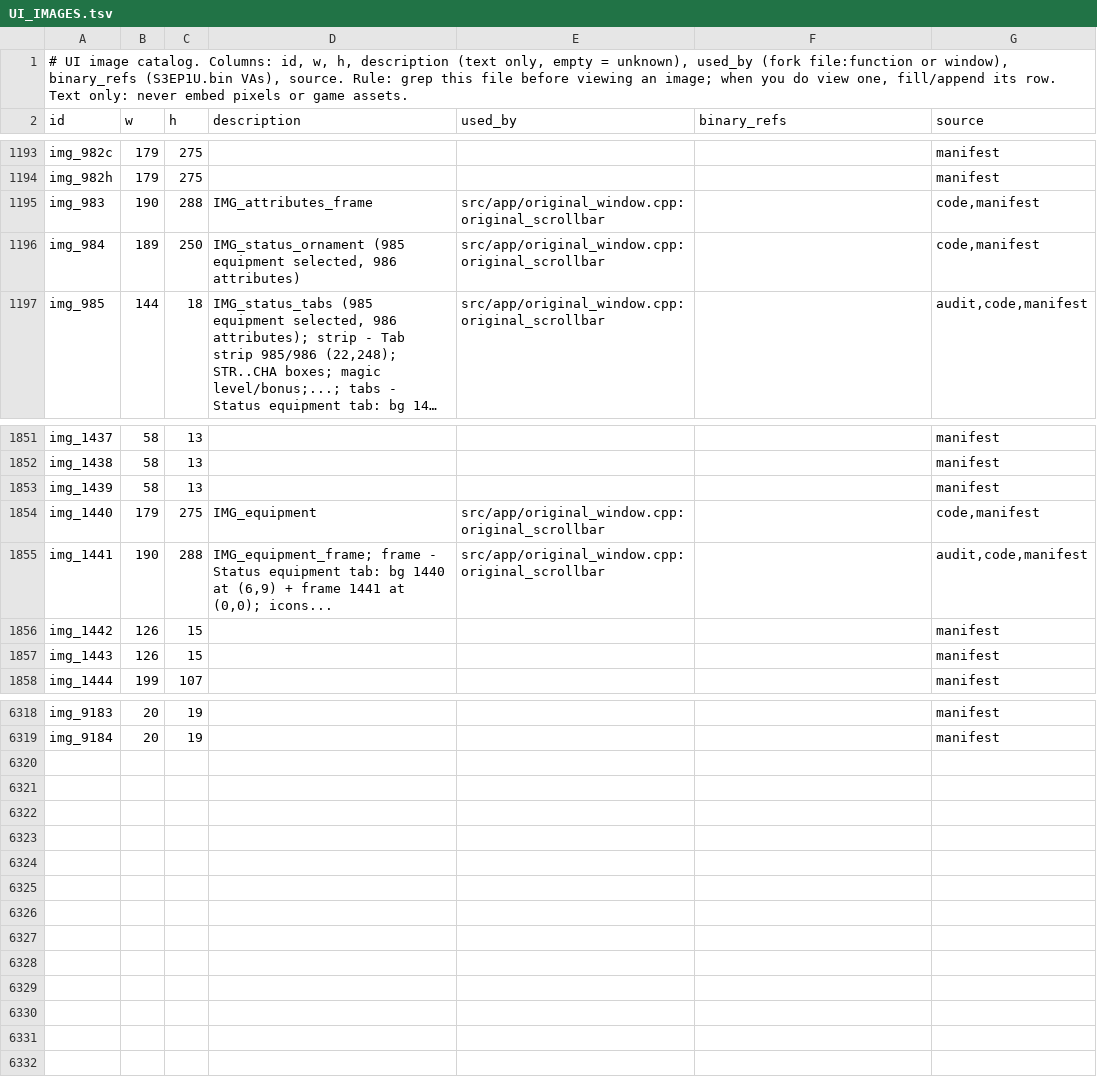
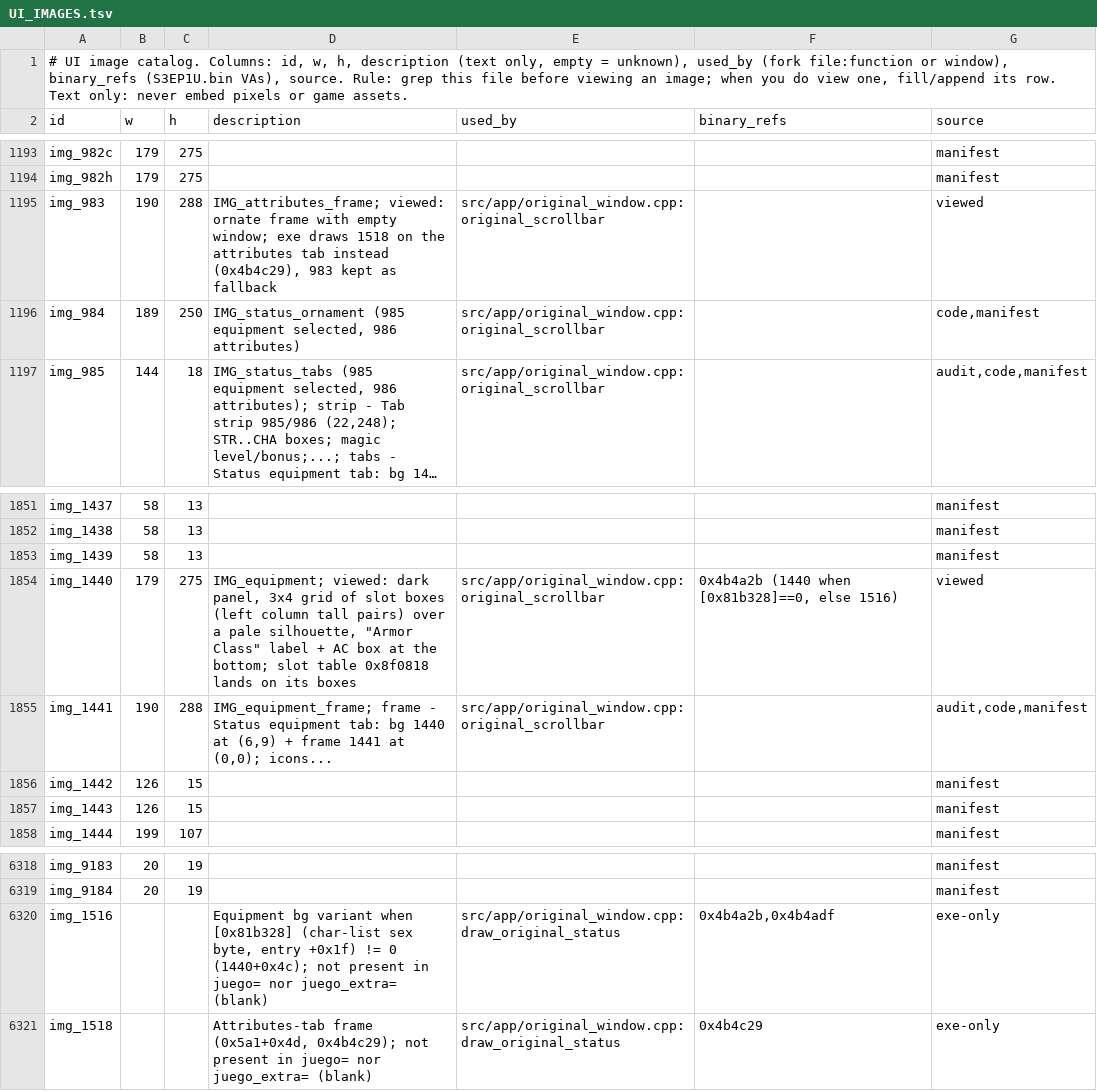
Before and after one commit to fxd0h/lineage-cliente, a TSV file: docs/fork/UI_IMAGES.tsv, drawn as a sheet; only a part is shown, gaps mark what is left out; long unchanged cells end in ….

Commit message:
fix(status): equipment bg/frame choice as 0x4b4a00 (sex byte -> 1516, attributes frame 1518) and native-size slot icons
[0x81b328] is the char-list sex byte, not the class. 1516/1518 are missing from the available installs so 1440/983 stand in.
Equipment icons are drawn at their own size from the slot origin (0x4b3220 -> 0x445fd0) like the inventory instead of stretched to 32x32.
explorador now honours juego_extra=. Gate: build clean, lin_tests 188/188.

```diff
--- a/docs/fork/UI_IMAGES.tsv
+++ b/docs/fork/UI_IMAGES.tsv
@@ -1194,3 +1194,3 @@ img_982c	179	275				manifest
 img_982h	179	275				manifest
-img_983	190	288	IMG_attributes_frame	src/app/original_window.cpp:original_scrollbar		code,manifest
+img_983	190	288	IMG_attributes_frame; viewed: ornate frame with empty window; exe draws 1518 on the attributes tab instead (0x4b4c29), 983 kept as fallback	src/app/original_window.cpp:original_scrollbar		viewed
 img_984	189	250	IMG_status_ornament (985 equipment selected, 986 attributes)	src/app/original_window.cpp:original_scrollbar		code,manifest
@@ -1853,3 +1853,3 @@ img_1438	58	13				manifest
 img_1439	58	13				manifest
-img_1440	179	275	IMG_equipment	src/app/original_window.cpp:original_scrollbar		code,manifest
+img_1440	179	275	IMG_equipment; viewed: dark panel, 3x4 grid of slot boxes (left column tall pairs) over a pale silhouette, "Armor Class" label + AC box at the bottom; slot table 0x8f0818 lands on its boxes	src/app/original_window.cpp:original_scrollbar	0x4b4a2b (1440 when [0x81b328]==0, else 1516)	viewed
 img_1441	190	288	IMG_equipment_frame; frame - Status equipment tab: bg 1440 at (6,9) + frame 1441 at (0,0); icons...	src/app/original_window.cpp:original_scrollbar		audit,code,manifest
@@ -6319 +6319,3 @@ img_9183	20	19				manifest
 img_9184	20	19				manifest
+img_1516			Equipment bg variant when [0x81b328] (char-list sex byte, entry +0x1f) != 0 (1440+0x4c); not present in juego= nor juego_extra= (blank)	src/app/original_window.cpp:draw_original_status	0x4b4a2b,0x4b4adf	exe-only
+img_1518			Attributes-tab frame (0x5a1+0x4d, 0x4b4c29); not present in juego= nor juego_extra= (blank)	src/app/original_window.cpp:draw_original_status	0x4b4c29	exe-only
```
Also changed, not shown: 5 other files.
